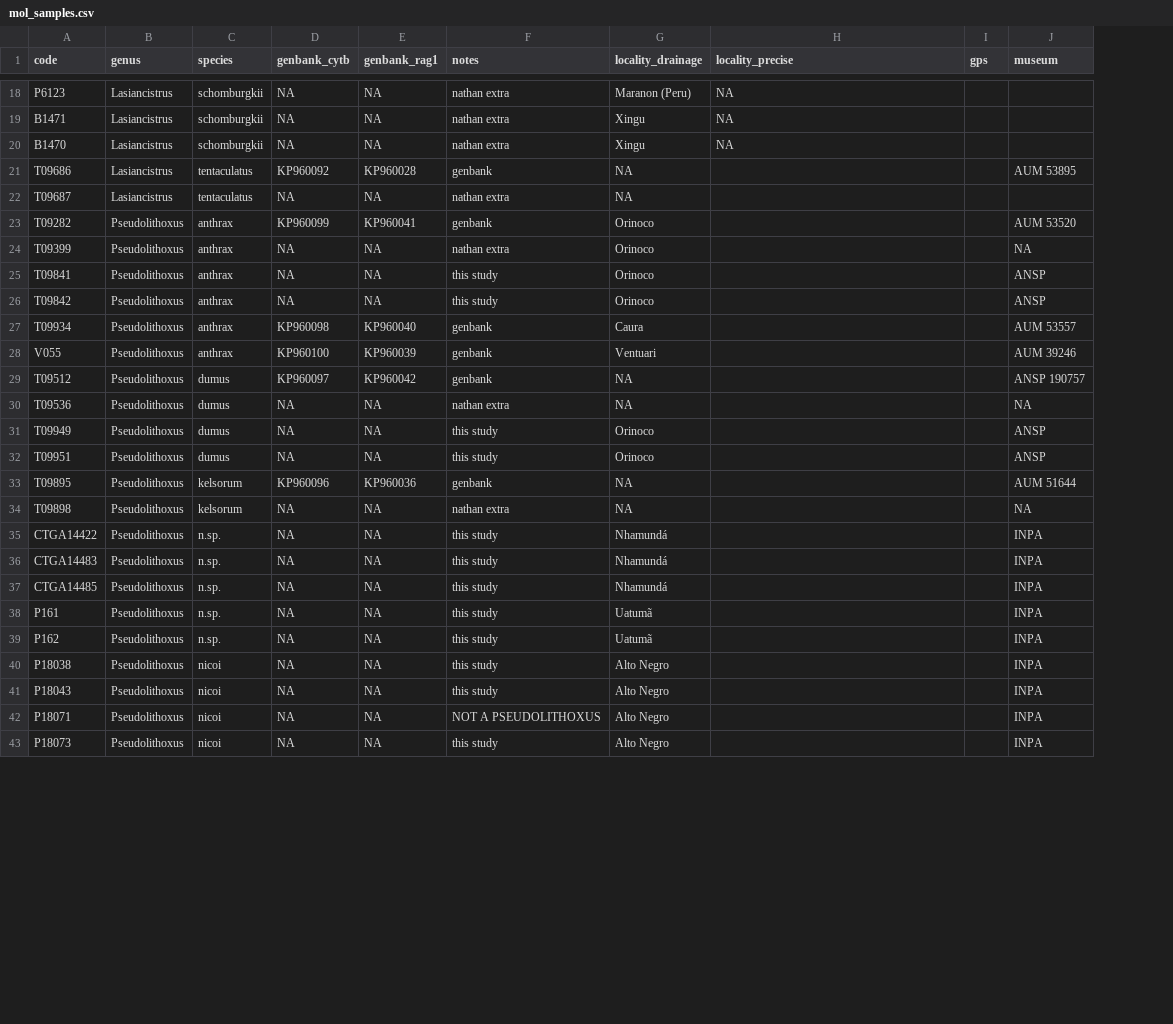
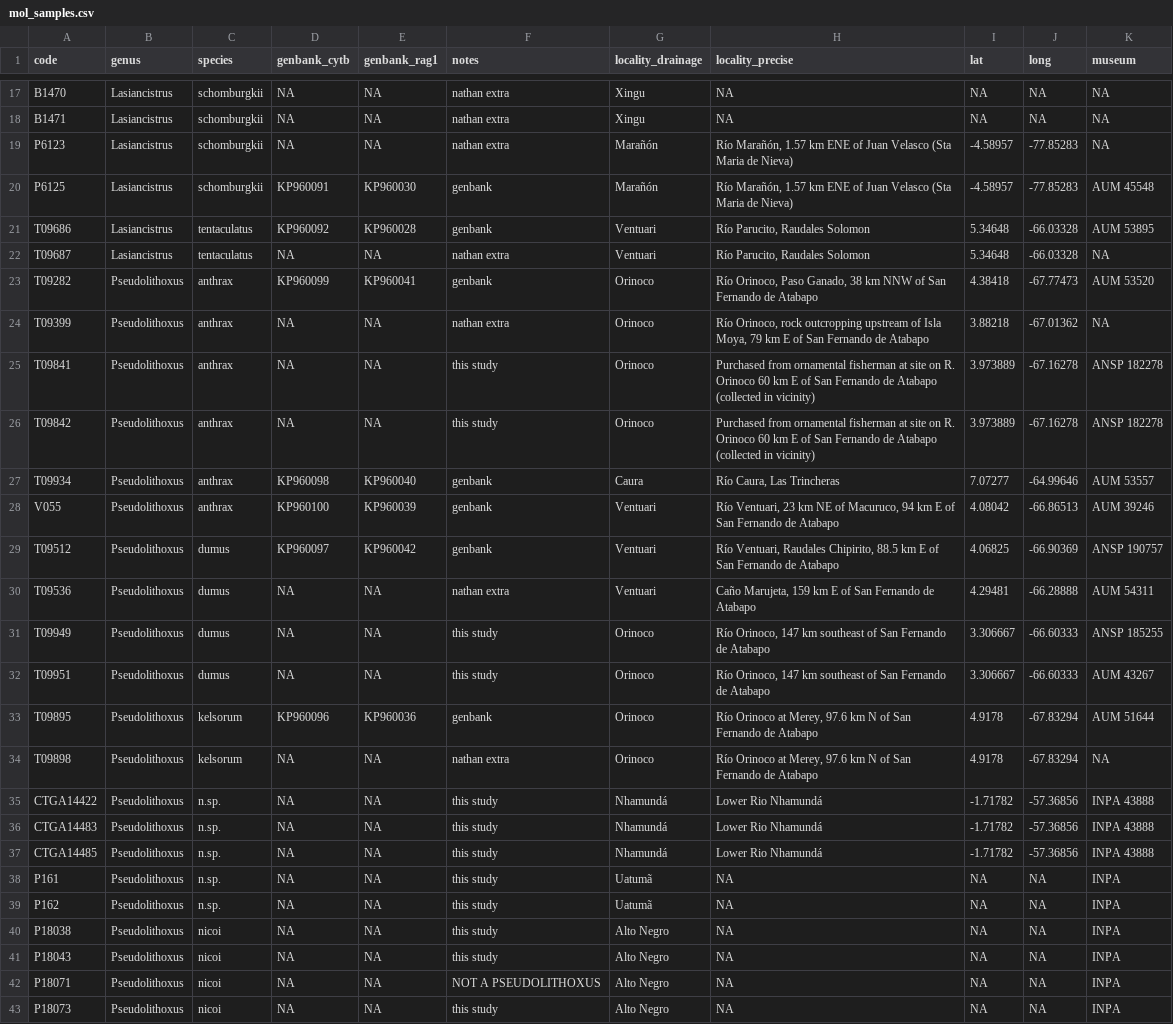
Before and after one commit to boopsboops/pseudolithoxus-novsp, a CSV file: analyses/mol_samples.csv, drawn as a sheet; only a part is shown, gaps mark what is left out; removed rows and columns are numbered as before the commit, all else as after; the diff covers the shown part only; the diff names each change by its address in the sheet, - before the commit and + after, or states it on an @@ line.

Commit message:
added all the extra accession and locality data

```diff
--- a/analyses/mol_samples.csv
+++ b/analyses/mol_samples.csv
-column I (gps), empty
+column I (lat), rows 17-19: NA | NA | -4.58957; rows 21-43: 5.34648 | 5.34648 | 4.38418 | 3.88218 | 3.973889 | 3.973889 | 7.07277 | 4.08042 | 4.06825 | 4.29481 | 3.306667 | 3.306667 | 4.9178 | 4.9178 | -1.71782 | -1.71782 | -1.71782 | NA | NA | NA | NA | NA | NA
+column J (long), rows 17-19: NA | NA | -77.85283; rows 21-43: -66.03328 | -66.03328 | -67.77473 | -67.01362 | -67.16278 | -67.16278 | -64.99646 | -66.86513 | -66.90369 | -66.28888 | -66.60333 | -66.60333 | -67.83294 | -67.83294 | -57.36856 | -57.36856 | -57.36856 | NA | NA | NA | NA | NA | NA
-A17 (code): P6123
+A17 (code): B1470
-G17 (locality_drainage): Maranon (Peru)
+G17 (locality_drainage): Xingu
-K17:K19 (museum): (empty)
+K17:K19 (museum): NA
-A19 (code): B1470
+A19 (code): P6123
-G19 (locality_drainage): Xingu
+G19 (locality_drainage): Marañón
-H19 (locality_precise): NA
+H19 (locality_precise): Río Marañón, 1.57 km ENE of Juan Velasco (Sta Maria de Nieva)
+row 20: P6125 | Lasiancistrus | schomburgkii | KP960091 | KP960030 | genbank | Marañón | Río Marañón, 1.57 km ENE of Juan Velasco (Sta Maria de Nieva) | -4.58957 | -77.85283 | AUM 45548
-G21:G22 (locality_drainage): NA
+G21:G22 (locality_drainage): Ventuari
-H21:H22 (locality_precise): (empty)
+H21:H22 (locality_precise): Río Parucito, Raudales Solomon
-K22 (museum): (empty)
+K22 (museum): NA
-H23 (locality_precise): (empty)
+H23 (locality_precise): Río Orinoco, Paso Ganado, 38 km NNW of San Fernando de Atabapo
-H24 (locality_precise): (empty)
+H24 (locality_precise): Río Orinoco, rock outcropping upstream of Isla Moya, 79 km E of San Fernando de Atabapo
-H25:H26 (locality_precise): (empty)
+H25:H26 (locality_precise): Purchased from ornamental fisherman at site on R. Orinoco 60 km E of San Fernando de Atabapo (collected in vicinity)
-K25:K26 (museum): ANSP
+K25:K26 (museum): ANSP 182278
-H27 (locality_precise): (empty)
+H27 (locality_precise): Río Caura, Las Trincheras
-H28 (locality_precise): (empty)
+H28 (locality_precise): Río Ventuari, 23 km NE of Macuruco, 94 km E of San Fernando de Atabapo
-G29:G30 (locality_drainage): NA
+G29:G30 (locality_drainage): Ventuari
-H29 (locality_precise): (empty)
+H29 (locality_precise): Río Ventuari, Raudales Chipirito, 88.5 km E of San Fernando de Atabapo
-H30 (locality_precise): (empty)
+H30 (locality_precise): Caño Marujeta, 159 km E of San Fernando de Atabapo
-K30 (museum): NA
+K30 (museum): AUM 54311
-H31:H32 (locality_precise): (empty)
+H31:H32 (locality_precise): Río Orinoco, 147 km southeast of San Fernando de Atabapo
-K31 (museum): ANSP
+K31 (museum): ANSP 185255
-K32 (museum): ANSP
+K32 (museum): AUM 43267
-G33:G34 (locality_drainage): NA
+G33:G34 (locality_drainage): Orinoco
-H33:H34 (locality_precise): (empty)
+H33:H34 (locality_precise): Río Orinoco at Merey, 97.6 km N of San Fernando de Atabapo
-H35:H37 (locality_precise): (empty)
+H35:H37 (locality_precise): Lower Rio Nhamundá
-K35:K37 (museum): INPA
+K35:K37 (museum): INPA 43888
-H38:H43 (locality_precise): (empty)
+H38:H43 (locality_precise): NA
```
Also changed, not shown: 2 added rows, 3 removed rows and 40 edited cells elsewhere in this file.
